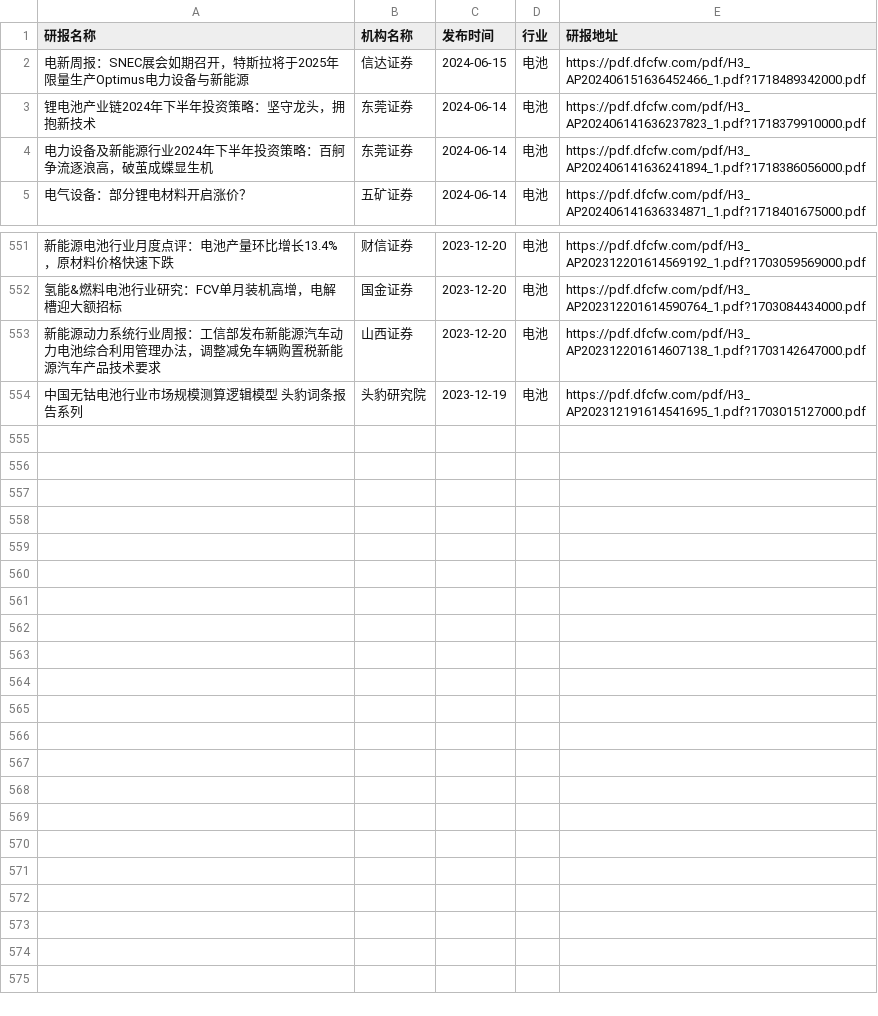
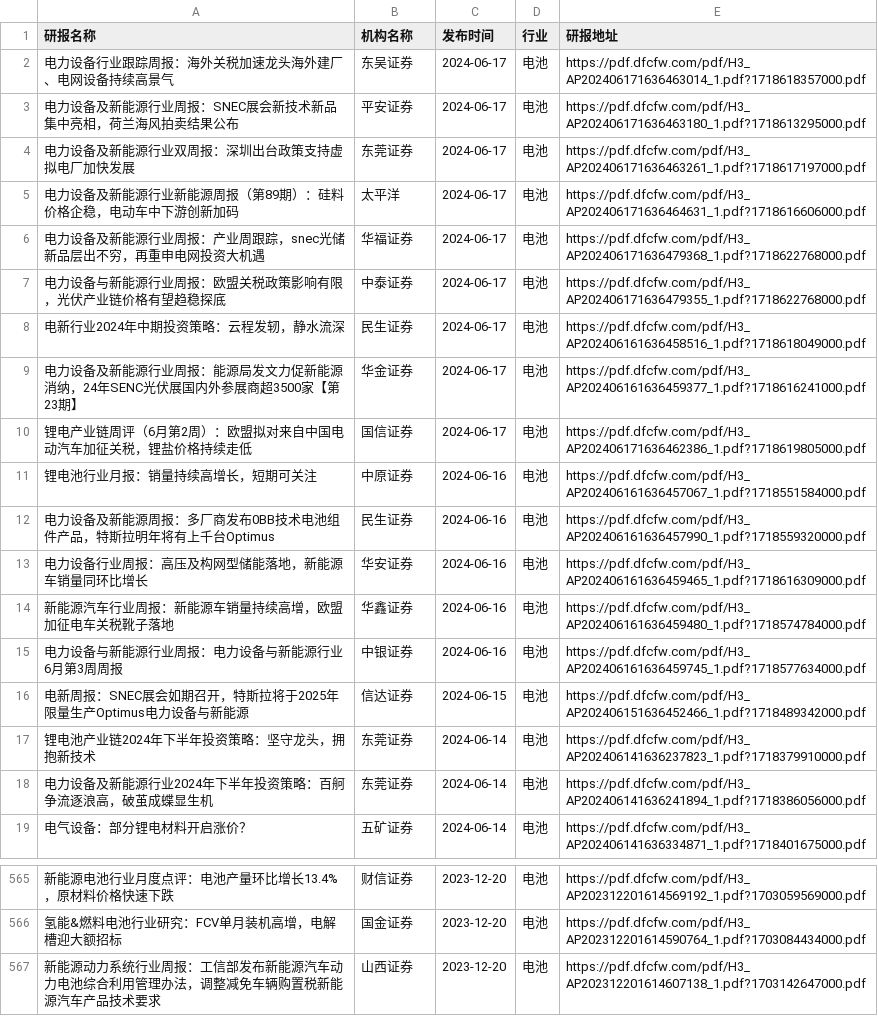
Before and after one commit to manymore13/report, a CSV file: eastmoney/电池.csv, drawn as a sheet; only a part is shown, gaps mark what is left out; removed rows and columns are numbered as before the commit, all else as after; the diff names each change by its address in the sheet, - before the commit and + after, or states it on an @@ line.

```diff
--- a/eastmoney/电池.csv
+++ b/eastmoney/电池.csv
+row 2: 电力设备行业跟踪周报：海外关税加速龙头海外建厂、电网设备持续高景气 | 东吴证券 | 2024-06-17 | 电池 | https://pdf.dfcfw.com/pdf/H3_AP202406171636463014_1.pdf?1718618357000.pdf
+row 3: 电力设备及新能源行业周报：SNEC展会新技术新品集中亮相，荷兰海风拍卖结果公布 | 平安证券 | 2024-06-17 | 电池 | https://pdf.dfcfw.com/pdf/H3_AP202406171636463180_1.pdf?1718613295000.pdf
+row 4: 电力设备及新能源行业双周报：深圳出台政策支持虚拟电厂加快发展 | 东莞证券 | 2024-06-17 | 电池 | https://pdf.dfcfw.com/pdf/H3_AP202406171636463261_1.pdf?1718617197000.pdf
+row 5: 电力设备及新能源行业新能源周报（第89期）：硅料价格企稳，电动车中下游创新加码 | 太平洋 | 2024-06-17 | 电池 | https://pdf.dfcfw.com/pdf/H3_AP202406171636464631_1.pdf?1718616606000.pdf
+row 6: 电力设备及新能源行业周报：产业周跟踪，snec光储新品层出不穷，再重申电网投资大机遇 | 华福证券 | 2024-06-17 | 电池 | https://pdf.dfcfw.com/pdf/H3_AP202406171636479368_1.pdf?1718622768000.pdf
+row 7: 电力设备与新能源行业周报：欧盟关税政策影响有限，光伏产业链价格有望趋稳探底 | 中泰证券 | 2024-06-17 | 电池 | https://pdf.dfcfw.com/pdf/H3_AP202406171636479355_1.pdf?1718622768000.pdf
+row 8: 电新行业2024年中期投资策略：云程发轫，静水流深 | 民生证券 | 2024-06-17 | 电池 | https://pdf.dfcfw.com/pdf/H3_AP202406161636458516_1.pdf?1718618049000.pdf
+row 9: 电力设备及新能源行业周报：能源局发文力促新能源消纳，24年SENC光伏展国内外参展商超3500家【第23期】 | 华金证券 | 2024-06-17 | 电池 | https://pdf.dfcfw.com/pdf/H3_AP202406161636459377_1.pdf?1718616241000.pdf
+row 10: 锂电产业链周评（6月第2周）：欧盟拟对来自中国电动汽车加征关税，锂盐价格持续走低 | 国信证券 | 2024-06-17 | 电池 | https://pdf.dfcfw.com/pdf/H3_AP202406171636462386_1.pdf?1718619805000.pdf
+row 11: 锂电池行业月报：销量持续高增长，短期可关注 | 中原证券 | 2024-06-16 | 电池 | https://pdf.dfcfw.com/pdf/H3_AP202406161636457067_1.pdf?1718551584000.pdf
+row 12: 电力设备及新能源周报：多厂商发布0BB技术电池组件产品，特斯拉明年将有上千台Optimus | 民生证券 | 2024-06-16 | 电池 | https://pdf.dfcfw.com/pdf/H3_AP202406161636457990_1.pdf?1718559320000.pdf
+row 13: 电力设备行业周报：高压及构网型储能落地，新能源车销量同环比增长 | 华安证券 | 2024-06-16 | 电池 | https://pdf.dfcfw.com/pdf/H3_AP202406161636459465_1.pdf?1718616309000.pdf
+row 14: 新能源汽车行业周报：新能源车销量持续高增，欧盟加征电车关税靴子落地 | 华鑫证券 | 2024-06-16 | 电池 | https://pdf.dfcfw.com/pdf/H3_AP202406161636459480_1.pdf?1718574784000.pdf
+row 15: 电力设备与新能源行业周报：电力设备与新能源行业6月第3周周报 | 中银证券 | 2024-06-16 | 电池 | https://pdf.dfcfw.com/pdf/H3_AP202406161636459745_1.pdf?1718577634000.pdf
-row 554: 中国无钴电池行业市场规模测算逻辑模型 头豹词条报告系列 | 头豹研究院 | 2023-12-19 | 电池 | https://pdf.dfcfw.com/pdf/H3_AP202312191614541695_1.pdf?1703015127000.pdf
```
Also changed, not shown: eastmoney/互联网服务.csv, eastmoney/农牧饲渔.csv, 57 other files.
